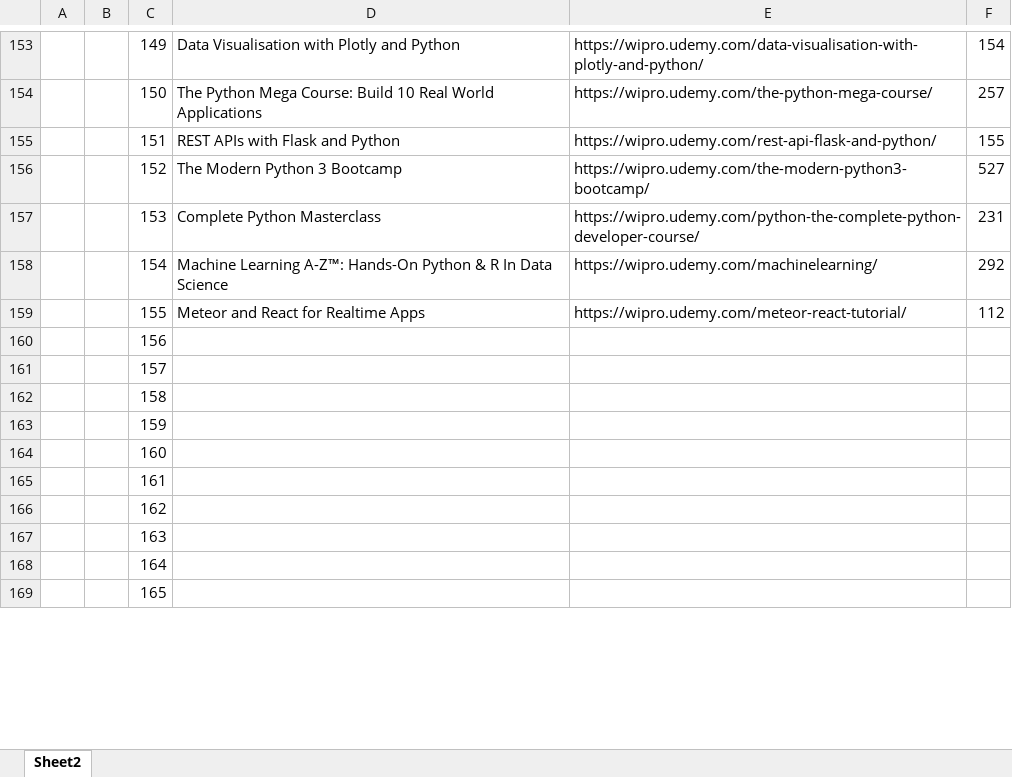
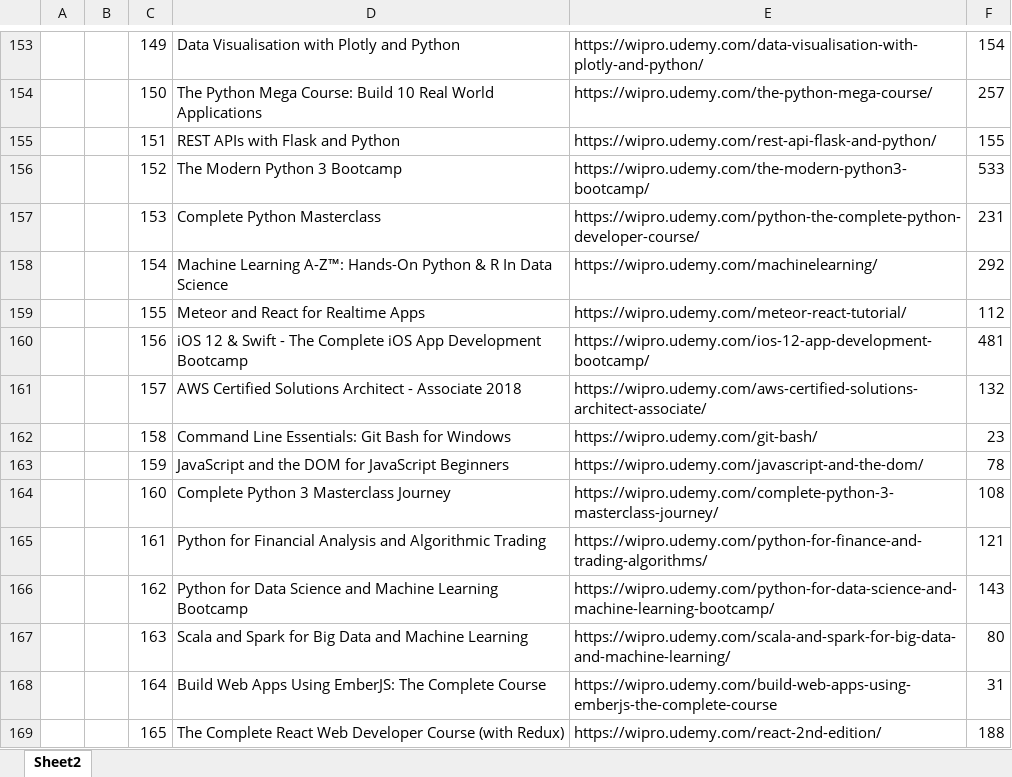
Before and after one commit to rohithkutty/oora, an Excel workbook: CoursesList.xlsx, sheet Sheet2, drawn as a sheet; only a part is shown, gaps mark what is left out; values as stored, in another font and other column widths than the file's, no cell formats; the diff covers the shown part only; the diff names each change by its address in the sheet, - before the commit and + after, or states it on an @@ line.

Commit message:
changes

```diff
--- a/CoursesList.xlsx (sheet Sheet2)
+++ b/CoursesList.xlsx (sheet Sheet2)
-F156: 527
+F156: 533
-D160: (empty)
+D160: iOS 12 & Swift - The Complete iOS App Development Bootcamp
-E160: (empty)
+E160: https://wipro.udemy.com/ios-12-app-development-bootcamp/
-F160: (empty)
+F160: 481
-D161: (empty)
+D161: AWS Certified Solutions Architect - Associate 2018
-E161: (empty)
+E161: https://wipro.udemy.com/aws-certified-solutions-architect-associate/
-F161: (empty)
+F161: 132
-D162: (empty)
+D162: Command Line Essentials: Git Bash for Windows
-E162: (empty)
+E162: https://wipro.udemy.com/git-bash/
-F162: (empty)
+F162: 23
-D163: (empty)
+D163: JavaScript and the DOM for JavaScript Beginners
-E163: (empty)
+E163: https://wipro.udemy.com/javascript-and-the-dom/
-F163: (empty)
+F163: 78
-D164: (empty)
+D164: Complete Python 3 Masterclass Journey
-E164: (empty)
+E164: https://wipro.udemy.com/complete-python-3-masterclass-journey/
-F164: (empty)
+F164: 108
-D165: (empty)
+D165: Python for Financial Analysis and Algorithmic Trading
-E165: (empty)
+E165: https://wipro.udemy.com/python-for-finance-and-trading-algorithms/
-F165: (empty)
+F165: 121
-D166: (empty)
+D166: Python for Data Science and Machine Learning Bootcamp
-E166: (empty)
+E166: https://wipro.udemy.com/python-for-data-science-and-machine-learning-bootcamp/
-F166: (empty)
+F166: 143
-D167: (empty)
+D167: Scala and Spark for Big Data and Machine Learning
-E167: (empty)
+E167: https://wipro.udemy.com/scala-and-spark-for-big-data-and-machine-learning/
-F167: (empty)
+F167: 80
-D168: (empty)
+D168: Build Web Apps Using EmberJS: The Complete Course
-E168: (empty)
+E168: https://wipro.udemy.com/build-web-apps-using-emberjs-the-complete-course
-F168: (empty)
+F168: 31
-D169: (empty)
+D169: The Complete React Web Developer Course (with Redux)
-E169: (empty)
+E169: https://wipro.udemy.com/react-2nd-edition/
-F169: (empty)
+F169: 188
```
Also changed, not shown: 24 added rows, 3 removed rows and 23 edited cells elsewhere in this sheet, cell formats.
